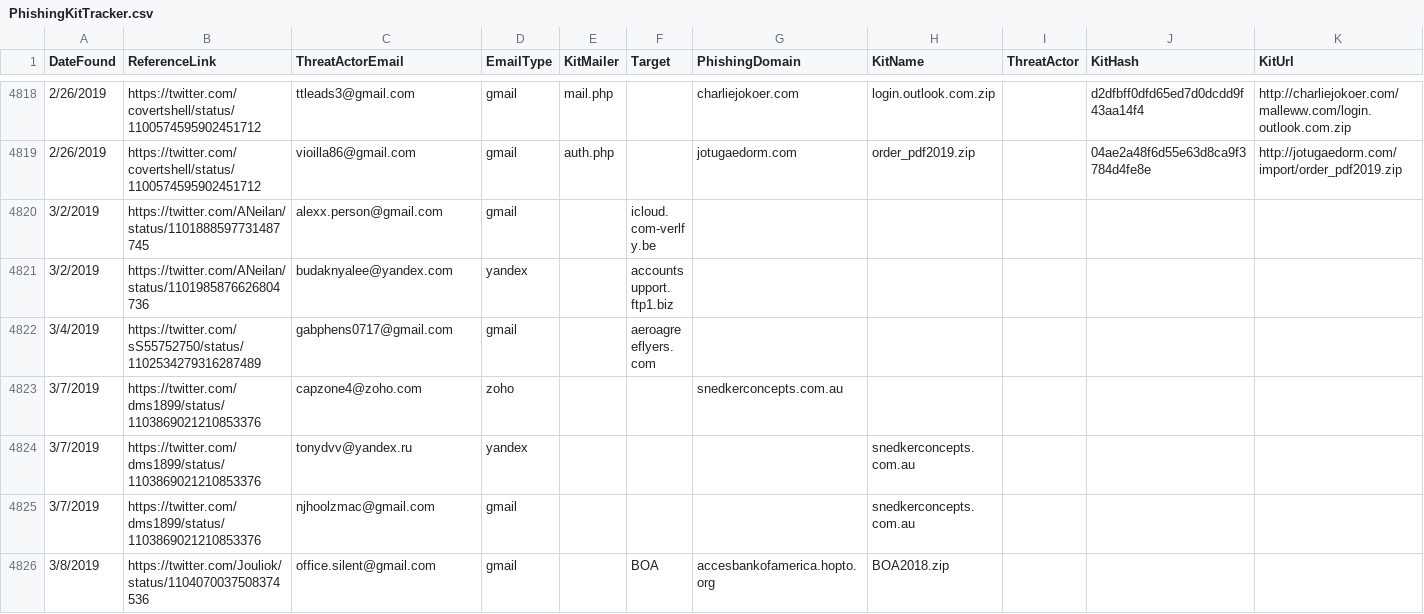
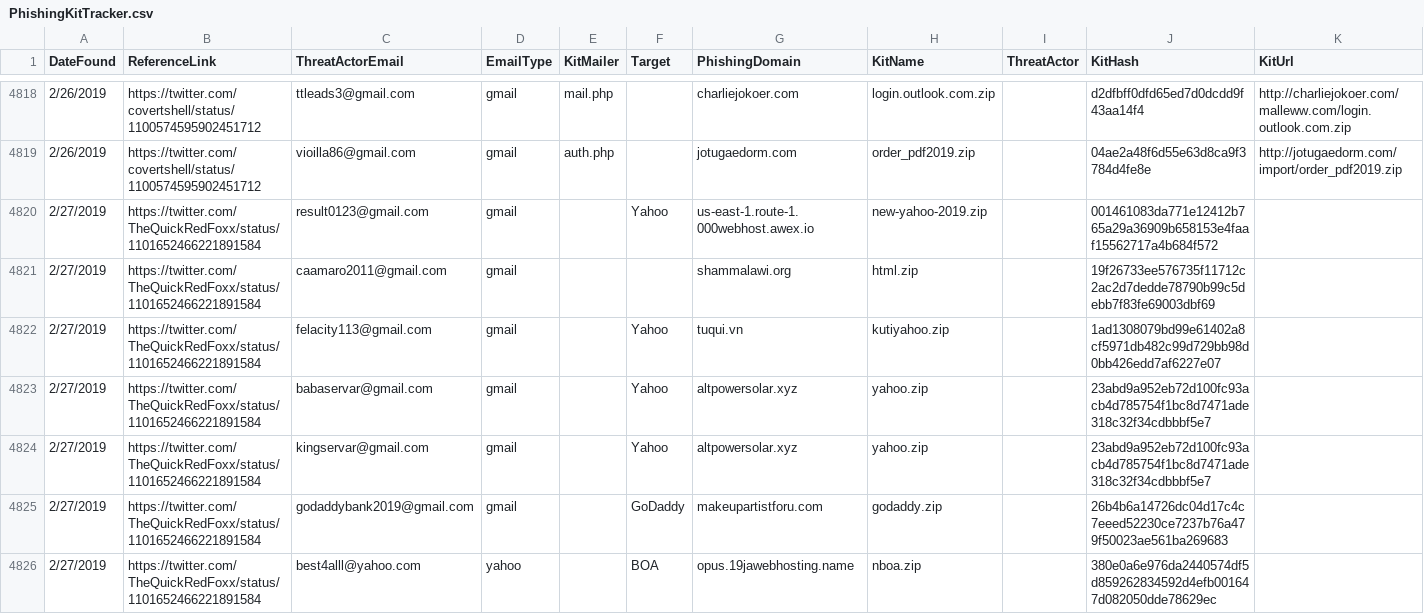
Before and after one commit to neonprimetime/PhishingKitTracker, a CSV file: PhishingKitTracker.csv, drawn as a sheet; only a part is shown, gaps mark what is left out; the shorter side is filled out with more unchanged rows; the diff covers the shown part only; the diff names each change by its address in the sheet, - before the commit and + after, or states it on an @@ line.

Commit message:
2/27 TheQuickRedFoxx
2/27 TheQuickRedFoxx

```diff
--- a/PhishingKitTracker.csv
+++ b/PhishingKitTracker.csv
+row 4820: 2/27/2019 | https://twitter.com/TheQuickRedFoxx/status/1101652466221891584 | result0123@gmail.com | gmail |  | Yahoo | us-east-1.route-1.000webhost.awex.io | new-yahoo-2019.zip |  | 001461083da771e12412b765a29a36909b658153e4faaf15562717a4b684f572
+row 4821: 2/27/2019 | https://twitter.com/TheQuickRedFoxx/status/1101652466221891584 | caamaro2011@gmail.com | gmail |  |  | shammalawi.org | html.zip |  | 19f26733ee576735f11712c2ac2d7dedde78790b99c5debb7f83fe69003dbf69
+row 4822: 2/27/2019 | https://twitter.com/TheQuickRedFoxx/status/1101652466221891584 | felacity113@gmail.com | gmail |  | Yahoo | tuqui.vn | kutiyahoo.zip |  | 1ad1308079bd99e61402a8cf5971db482c99d729bb98d0bb426edd7af6227e07
+row 4823: 2/27/2019 | https://twitter.com/TheQuickRedFoxx/status/1101652466221891584 | babaservar@gmail.com | gmail |  | Yahoo | altpowersolar.xyz | yahoo.zip |  | 23abd9a952eb72d100fc93acb4d785754f1bc8d7471ade318c32f34cdbbbf5e7
+row 4824: 2/27/2019 | https://twitter.com/TheQuickRedFoxx/status/1101652466221891584 | kingservar@gmail.com | gmail |  | Yahoo | altpowersolar.xyz | yahoo.zip |  | 23abd9a952eb72d100fc93acb4d785754f1bc8d7471ade318c32f34cdbbbf5e7
+row 4825: 2/27/2019 | https://twitter.com/TheQuickRedFoxx/status/1101652466221891584 | godaddybank2019@gmail.com | gmail |  | GoDaddy | makeupartistforu.com | godaddy.zip |  | 26b4b6a14726dc04d17c4c7eeed52230ce7237b76a479f50023ae561ba269683
+row 4826: 2/27/2019 | https://twitter.com/TheQuickRedFoxx/status/1101652466221891584 | best4alll@yahoo.com | yahoo |  | BOA | opus.19jawebhosting.name | nboa.zip |  | 380e0a6e976da2440574df5d859262834592d4efb001647d082050dde78629ec
```
Also changed, not shown: 19 added rows elsewhere in this file.
